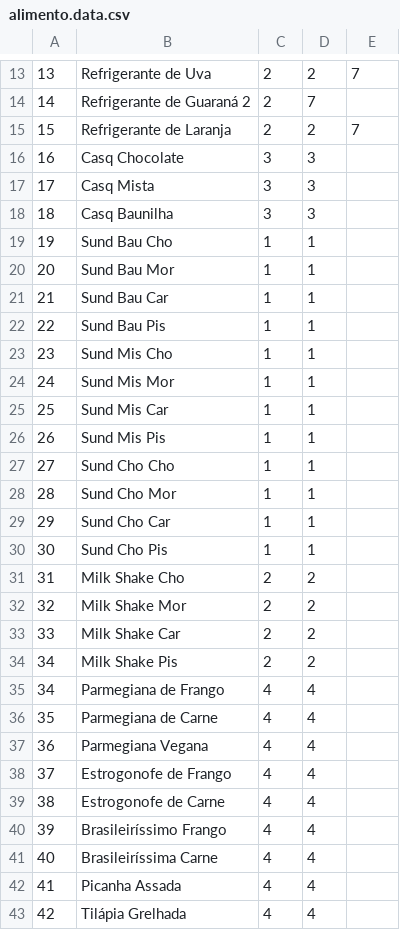
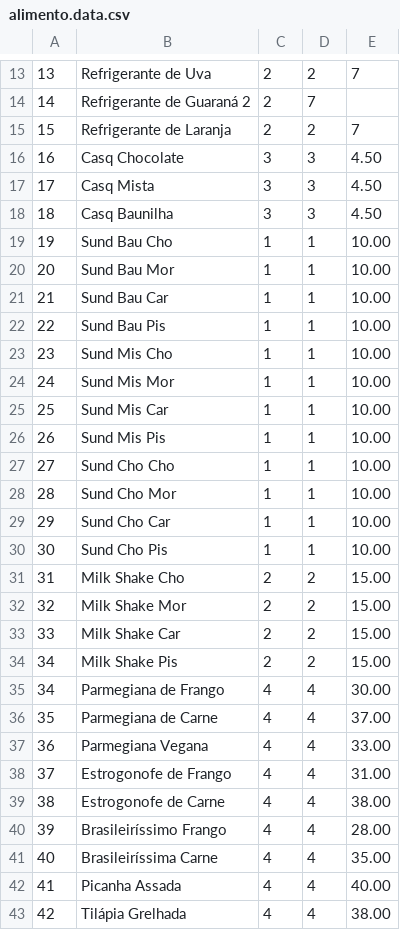
Before and after one commit to Kitsai/Trabalho_bd, a CSV file: Back/src/database/initialization/data/alimento.data.csv, drawn as a sheet; only a part is shown, gaps mark what is left out; the diff covers the shown part only.

```diff
--- a/Back/src/database/initialization/data/alimento.data.csv
+++ b/Back/src/database/initialization/data/alimento.data.csv
@@ -15,29 +15,29 @@
 15,Refrigerante de Laranja,2,2,7
-16,Casq Chocolate,3,3
-17,Casq Mista,3,3
-18,Casq Baunilha,3,3
-19,Sund Bau Cho,1,1
-20,Sund Bau Mor,1,1
-21,Sund Bau Car,1,1
-22,Sund Bau Pis,1,1
-23,Sund Mis Cho,1,1
-24,Sund Mis Mor,1,1
-25,Sund Mis Car,1,1
-26,Sund Mis Pis,1,1
-27,Sund Cho Cho,1,1
-28,Sund Cho Mor,1,1
-29,Sund Cho Car,1,1
-30,Sund Cho Pis,1,1
-31,Milk Shake Cho,2,2
-32,Milk Shake Mor,2,2
-33,Milk Shake Car,2,2
-34,Milk Shake Pis,2,2
-34,Parmegiana de Frango,4,4
-35,Parmegiana de Carne,4,4
-36,Parmegiana Vegana,4,4
-37,Estrogonofe de Frango,4,4
-38,Estrogonofe de Carne,4,4
-39,Brasileiríssimo Frango,4,4
-40,Brasileiríssima Carne,4,4
-41,Picanha Assada,4,4
-42,Tilápia Grelhada,4,4
+16,Casq Chocolate,3,3,4.50
+17,Casq Mista,3,3,4.50
+18,Casq Baunilha,3,3,4.50
+19,Sund Bau Cho,1,1,10.00
+20,Sund Bau Mor,1,1,10.00
+21,Sund Bau Car,1,1,10.00
+22,Sund Bau Pis,1,1,10.00
+23,Sund Mis Cho,1,1,10.00
+24,Sund Mis Mor,1,1,10.00
+25,Sund Mis Car,1,1,10.00
+26,Sund Mis Pis,1,1,10.00
+27,Sund Cho Cho,1,1,10.00
+28,Sund Cho Mor,1,1,10.00
+29,Sund Cho Car,1,1,10.00
+30,Sund Cho Pis,1,1,10.00
+31,Milk Shake Cho,2,2,15.00
+32,Milk Shake Mor,2,2,15.00
+33,Milk Shake Car,2,2,15.00
+34,Milk Shake Pis,2,2,15.00
+34,Parmegiana de Frango,4,4,30.00
+35,Parmegiana de Carne,4,4,37.00
+36,Parmegiana Vegana,4,4,33.00
+37,Estrogonofe de Frango,4,4,31.00
+38,Estrogonofe de Carne,4,4,38.00
+39,Brasileiríssimo Frango,4,4,28.00
+40,Brasileiríssima Carne,4,4,35.00
+41,Picanha Assada,4,4,40.00
+42,Tilápia Grelhada,4,4,38.00
```
Also changed, not shown: 18 added rows and 21 edited cells elsewhere in this file, Back/src/database/initialization/data/fornecedor.data.csv, 7 other files.
